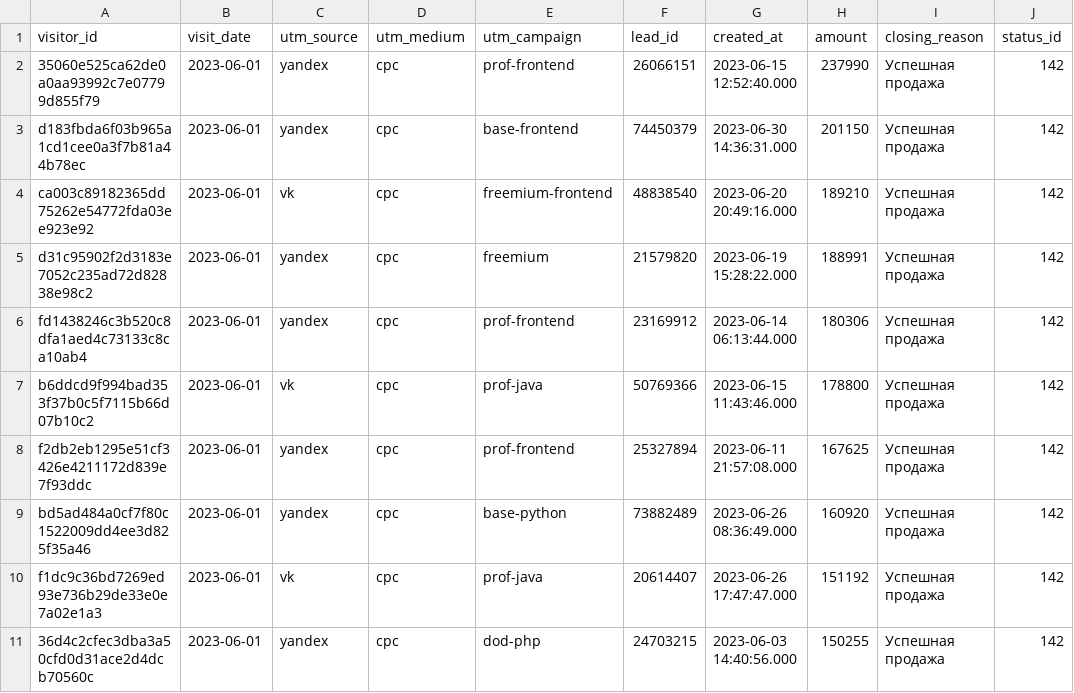
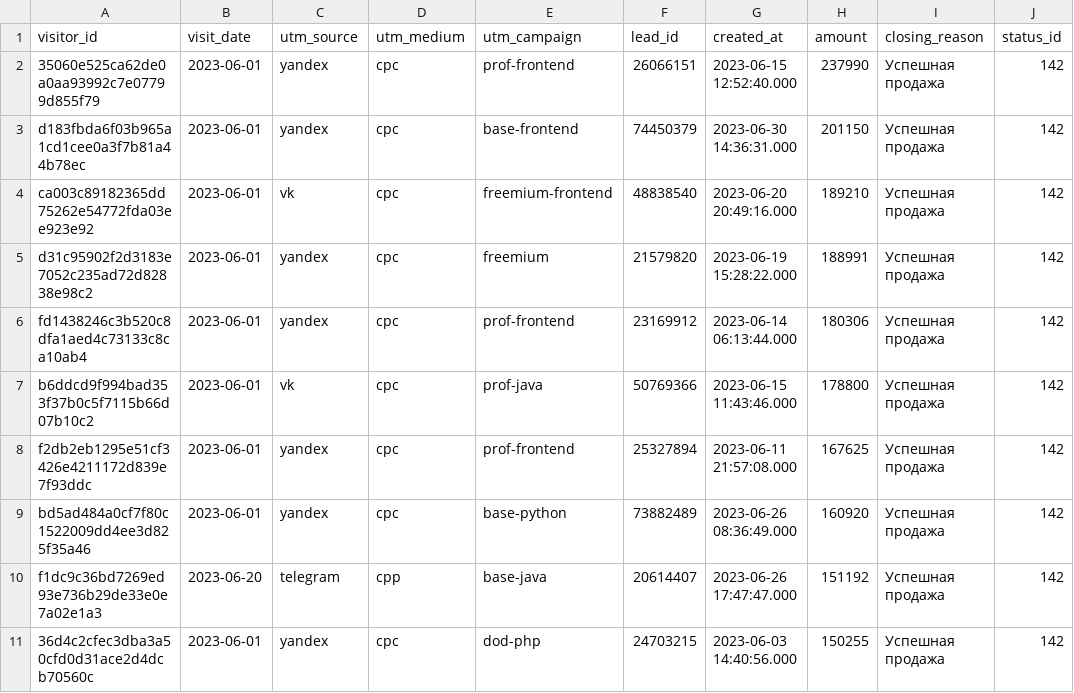
Before and after one commit to maysundr/data-analytics-project-96, a CSV file: last_paid_click.csv, drawn as a sheet.

```diff
--- a/last_paid_click.csv
+++ b/last_paid_click.csv
@@ -9,3 +9,3 @@ f2db2eb1295e51cf3426e4211172d839e7f93ddc,"2023-06-01",yandex,cpc,prof-frontend,"
 bd5ad484a0cf7f80c1522009dd4ee3d825f35a46,"2023-06-01",yandex,cpc,base-python,"73882489",2023-06-26 08:36:49.000,160920,Успешная продажа,142
-f1dc9c36bd7269ed93e736b29de33e0e7a02e1a3,"2023-06-01",vk,cpc,prof-java,"20614407",2023-06-26 17:47:47.000,151192,Успешная продажа,142
+f1dc9c36bd7269ed93e736b29de33e0e7a02e1a3,"2023-06-20",telegram,cpp,base-java,"20614407",2023-06-26 17:47:47.000,151192,Успешная продажа,142
 "36d4c2cfec3dba3a50cfd0d31ace2d4dcb70560c","2023-06-01",yandex,cpc,dod-php,"24703215",2023-06-03 14:40:56.000,150255,Успешная продажа,142
```
Also changed, not shown: 1 other file.
